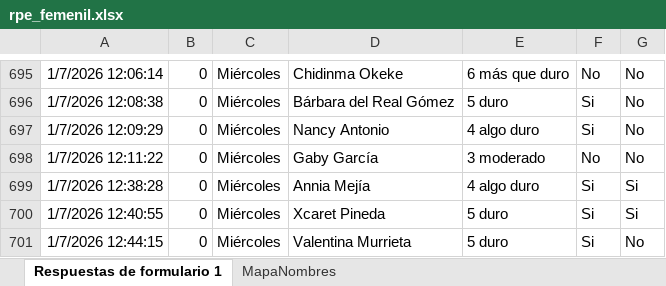
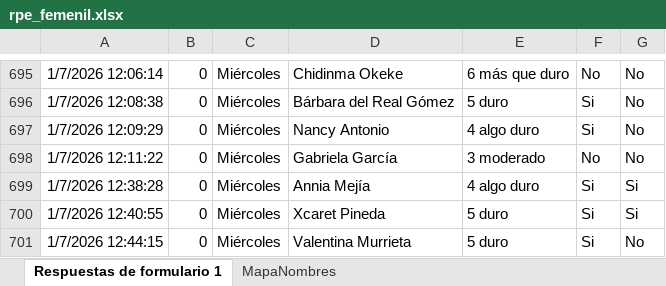
Before and after one commit to mr2293/dashboard_femenil, an Excel workbook: data/rpe_femenil.xlsx, sheet Respuestas de formulario 1, drawn as a sheet; only a part is shown, gaps mark what is left out; values as stored, in another font and other column widths than the file's, no borders; charts and pictures and table styles not drawn; the diff names each change by its address in the sheet, - before the commit and + after, or states it on an @@ line.

```diff
--- a/data/rpe_femenil.xlsx (sheet Respuestas de formulario 1)
+++ b/data/rpe_femenil.xlsx (sheet Respuestas de formulario 1)
-D698: Gaby García
+D698: Gabriela García
```
Also changed, not shown: 1 other file.
